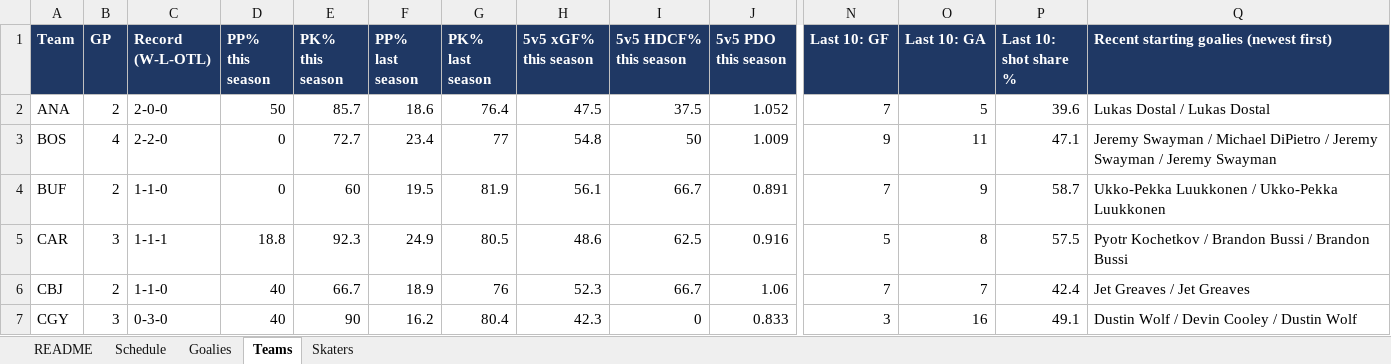
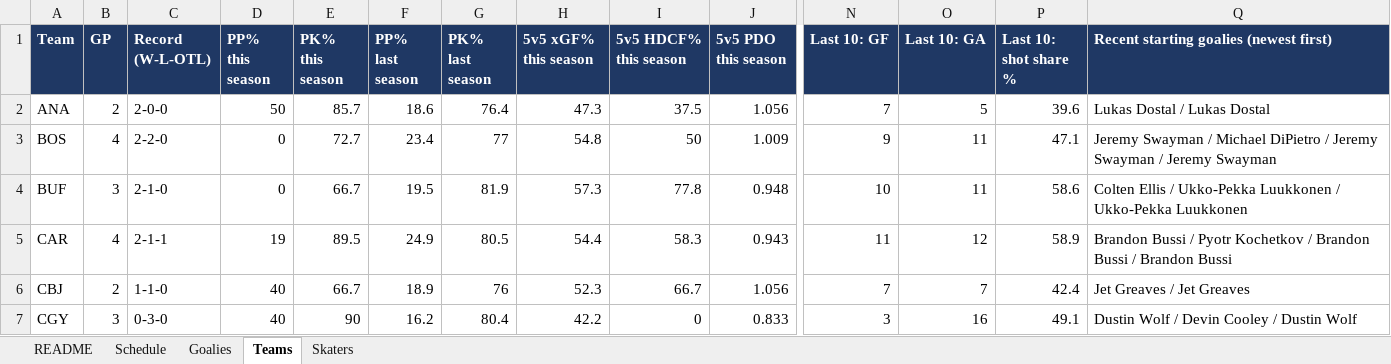
Before and after one commit to vimmer77/nhl-data, an Excel workbook: output/nhl_daily_data.xlsx, sheet Teams, drawn as a sheet; only a part is shown, gaps mark what is left out; values as stored, in another font and other column widths than the file's, no borders; the diff covers the shown part only; the diff names each change by its address in the sheet, - before the commit and + after, or states it on an @@ line.

```diff
--- a/output/nhl_daily_data.xlsx (sheet Teams)
+++ b/output/nhl_daily_data.xlsx (sheet Teams)
-H2 (5v5 xGF% this season): 47.5
+H2 (5v5 xGF% this season): 47.3
-J2 (5v5 PDO this season): 1.052
+J2 (5v5 PDO this season): 1.056
-B4 (GP): 2
+B4 (GP): 3
-C4 (Record (W-L-OTL)): 1-1-0
+C4 (Record (W-L-OTL)): 2-1-0
-E4 (PK% this season): 60
+E4 (PK% this season): 66.7
-H4 (5v5 xGF% this season): 56.1
+H4 (5v5 xGF% this season): 57.3
-I4 (5v5 HDCF% this season): 66.7
+I4 (5v5 HDCF% this season): 77.8
-J4 (5v5 PDO this season): 0.891
+J4 (5v5 PDO this season): 0.948
-N4 (Last 10: GF): 7
+N4 (Last 10: GF): 10
-O4 (Last 10: GA): 9
+O4 (Last 10: GA): 11
-P4 (Last 10: shot share %): 58.7
+P4 (Last 10: shot share %): 58.6
-Q4: Ukko-Pekka Luukkonen…
+Q4: Colten Ellis / Ukko-Pekka Luukkonen…
-B5 (GP): 3
+B5 (GP): 4
-C5 (Record (W-L-OTL)): 1-1-1
+C5 (Record (W-L-OTL)): 2-1-1
-D5 (PP% this season): 18.8
+D5 (PP% this season): 19
-E5 (PK% this season): 92.3
+E5 (PK% this season): 89.5
-H5 (5v5 xGF% this season): 48.6
+H5 (5v5 xGF% this season): 54.4
-I5 (5v5 HDCF% this season): 62.5
+I5 (5v5 HDCF% this season): 58.3
-J5 (5v5 PDO this season): 0.916
+J5 (5v5 PDO this season): 0.943
-N5 (Last 10: GF): 5
+N5 (Last 10: GF): 11
-O5 (Last 10: GA): 8
+O5 (Last 10: GA): 12
-P5 (Last 10: shot share %): 57.5
+P5 (Last 10: shot share %): 58.9
-Q5: Pyotr Kochetkov…
+Q5: Brandon Bussi / Pyotr Kochetkov…
-J6 (5v5 PDO this season): 1.06
+J6 (5v5 PDO this season): 1.056
-H7 (5v5 xGF% this season): 42.3
+H7 (5v5 xGF% this season): 42.2
```
Also changed, not shown: 185 edited cells elsewhere in this sheet, sheet Skaters, sheet Schedule, sheet Goalies, sheet README, 11 other files.
